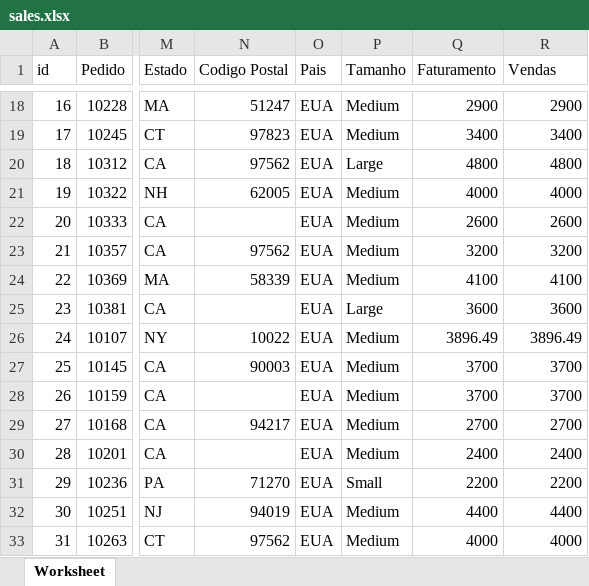
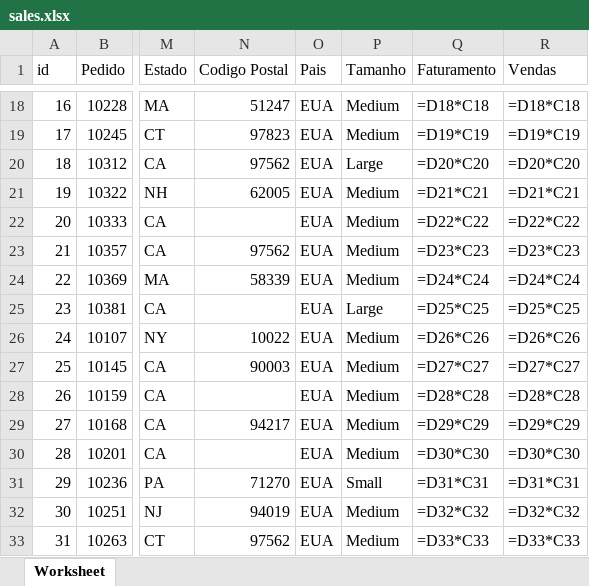
Before and after one commit to g-celente/PORTFOLIO-GUILHERME, an Excel workbook: sales.xlsx, sheet Worksheet, drawn as a sheet; only a part is shown, gaps mark what is left out; values as stored, in another font and other column widths than the file's, no borders; formulas without a stored value are shown as written; the diff covers the shown part only; the diff names each change by its address in the sheet, - before the commit and + after, or states it on an @@ line.

```diff
--- a/sales.xlsx (sheet Worksheet)
+++ b/sales.xlsx (sheet Worksheet)
-Q18 (Faturamento): 2900
+Q18 (Faturamento): =D18*C18
-R18 (Vendas): 2900
+R18 (Vendas): =D18*C18
-Q19 (Faturamento): 3400
+Q19 (Faturamento): =D19*C19
-R19 (Vendas): 3400
+R19 (Vendas): =D19*C19
-Q20 (Faturamento): 4800
+Q20 (Faturamento): =D20*C20
-R20 (Vendas): 4800
+R20 (Vendas): =D20*C20
-Q21 (Faturamento): 4000
+Q21 (Faturamento): =D21*C21
-R21 (Vendas): 4000
+R21 (Vendas): =D21*C21
-Q22 (Faturamento): 2600
+Q22 (Faturamento): =D22*C22
-R22 (Vendas): 2600
+R22 (Vendas): =D22*C22
-Q23 (Faturamento): 3200
+Q23 (Faturamento): =D23*C23
-R23 (Vendas): 3200
+R23 (Vendas): =D23*C23
-Q24 (Faturamento): 4100
+Q24 (Faturamento): =D24*C24
-R24 (Vendas): 4100
+R24 (Vendas): =D24*C24
-Q25 (Faturamento): 3600
+Q25 (Faturamento): =D25*C25
-R25 (Vendas): 3600
+R25 (Vendas): =D25*C25
-Q26 (Faturamento): 3896.49
+Q26 (Faturamento): =D26*C26
-R26 (Vendas): 3896.49
+R26 (Vendas): =D26*C26
-Q27 (Faturamento): 3700
+Q27 (Faturamento): =D27*C27
-R27 (Vendas): 3700
+R27 (Vendas): =D27*C27
-Q28 (Faturamento): 3700
+Q28 (Faturamento): =D28*C28
-R28 (Vendas): 3700
+R28 (Vendas): =D28*C28
-Q29 (Faturamento): 2700
+Q29 (Faturamento): =D29*C29
-R29 (Vendas): 2700
+R29 (Vendas): =D29*C29
-Q30 (Faturamento): 2400
+Q30 (Faturamento): =D30*C30
-R30 (Vendas): 2400
+R30 (Vendas): =D30*C30
-Q31 (Faturamento): 2200
+Q31 (Faturamento): =D31*C31
-R31 (Vendas): 2200
+R31 (Vendas): =D31*C31
-Q32 (Faturamento): 4400
+Q32 (Faturamento): =D32*C32
-R32 (Vendas): 4400
+R32 (Vendas): =D32*C32
-Q33 (Faturamento): 4000
+Q33 (Faturamento): =D33*C33
-R33 (Vendas): 4000
+R33 (Vendas): =D33*C33
```
Also changed, not shown: 1 added row and 980 edited cells elsewhere in this sheet, estoque.xlsx, 2 other files.
